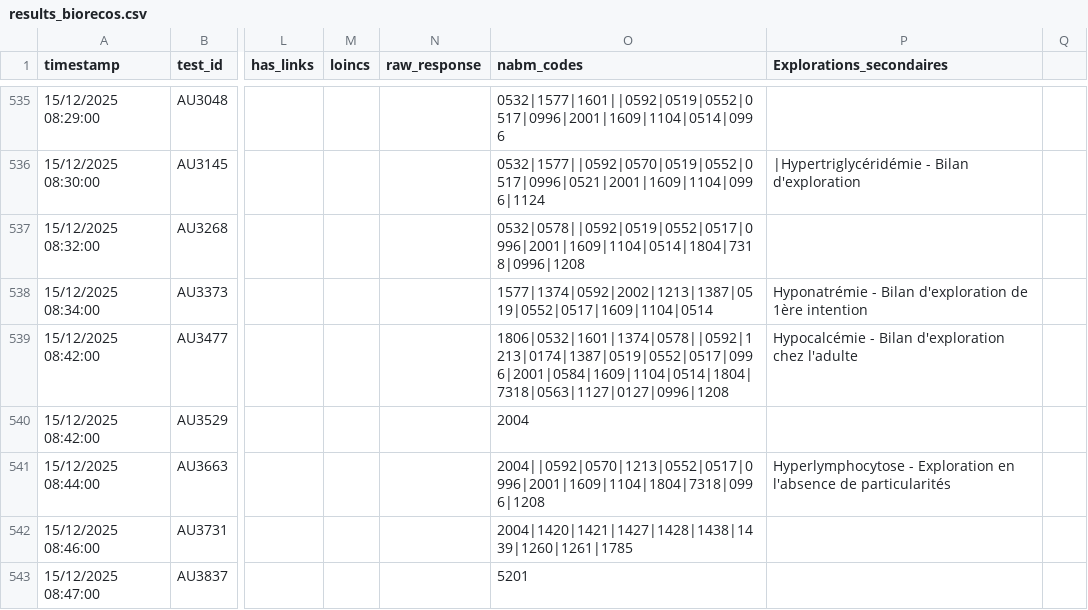
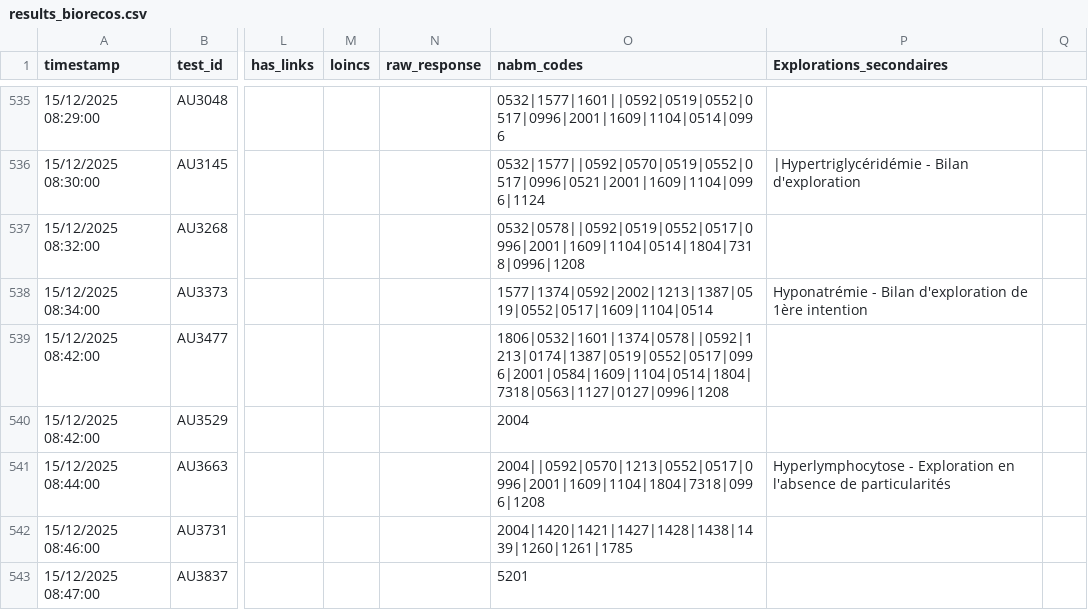
Before and after one commit to BIOrecos/data, a CSV file: results_biorecos.csv, drawn as a sheet; only a part is shown, gaps mark what is left out; the diff names each change by its address in the sheet, - before the commit and + after, or states it on an @@ line.

Commit message:
Fix date entry and update patient results in CSV
Updated results_biorecos.csv to correct date entry and add missing data.

```diff
--- a/results_biorecos.csv
+++ b/results_biorecos.csv
-P539 (Explorations_secondaires): Hypocalcémie - Bilan d'exploration chez l'adulte
+P539 (Explorations_secondaires): (empty)
```
